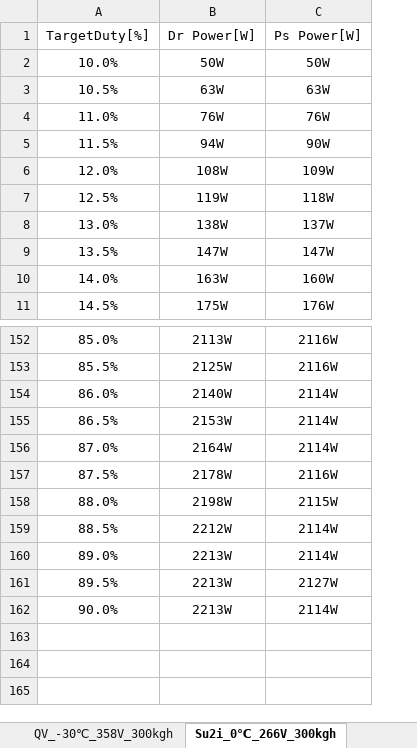
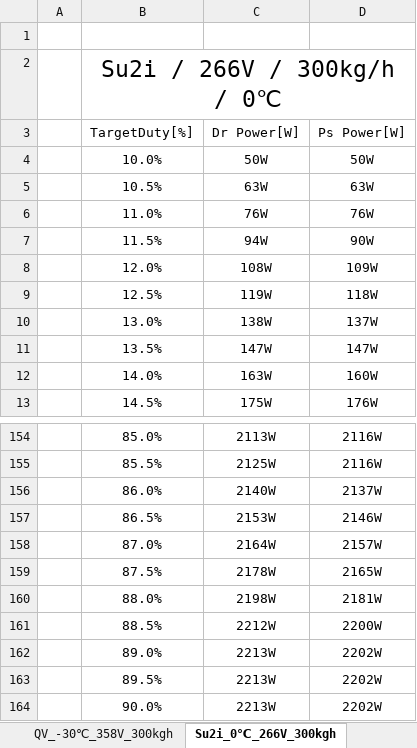
Before and after one commit to heats86/PTC_DOC, an Excel workbook: 99. 부가업무/3. 6item 전력제어성 시험/csv/정리본/MVa FR_MVa RR_CVa_Su2i_QV_NX5e_전력제어성_제어표.xlsx, sheet Su2i_0℃_266V_300kgh, drawn as a sheet; only a part is shown, gaps mark what is left out; values as stored, in another font and other column widths than the file's, no borders; charts and pictures not drawn; addresses are those after the commit; the diff names each change by its address in the sheet, - before the commit and + after, or states it on an @@ line.

```diff
--- a/99. 부가업무/3. 6item 전력제어성 시험/csv/정리본/MVa FR_MVa RR_CVa_Su2i_QV_NX5e_전력제어성_제어표.xlsx (sheet Su2i_0℃_266V_300kgh)
+++ b/99. 부가업무/3. 6item 전력제어성 시험/csv/정리본/MVa FR_MVa RR_CVa_Su2i_QV_NX5e_전력제어성_제어표.xlsx (sheet Su2i_0℃_266V_300kgh)
+column A, empty
+row 1: (empty)
+row 2:  | Su2i / 266V / 300kg/h / 0℃
-D156 (Ps Power[W]): 2114W
+D156 (Ps Power[W]): 2137W
-D157 (Ps Power[W]): 2114W
+D157 (Ps Power[W]): 2146W
-D158 (Ps Power[W]): 2114W
+D158 (Ps Power[W]): 2157W
-D159 (Ps Power[W]): 2116W
+D159 (Ps Power[W]): 2165W
-D160 (Ps Power[W]): 2115W
+D160 (Ps Power[W]): 2181W
-D161 (Ps Power[W]): 2114W
+D161 (Ps Power[W]): 2200W
-D162 (Ps Power[W]): 2114W
+D162 (Ps Power[W]): 2202W
-D163 (Ps Power[W]): 2127W
+D163 (Ps Power[W]): 2202W
-D164 (Ps Power[W]): 2114W
+D164 (Ps Power[W]): 2202W
```
Also changed, not shown: sheet MVa_Rear_0℃_654V_300kgh, sheet MVa_Front_-30℃_654V_300kgh, sheet MVa_Rear_-30℃_654V_300kgh, sheet Su2i_-30℃_266V_300kgh, sheet NX5e_0℃_360V_300kgh, sheet MVa_Front_0℃_654V_300kgh, 5 more sheets, other sheet tabs, charts or pictures, 2 other files.
